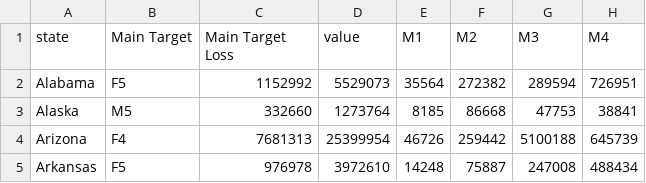
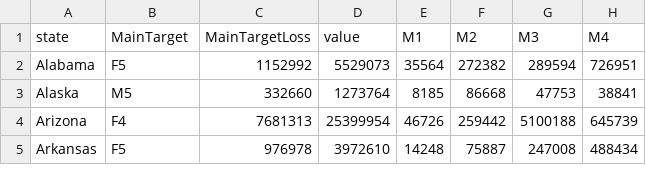
Before and after one commit to zmward/cyberfraud, a CSV file: datasetfor2014.csv, drawn as a sheet; only a part is shown; the diff names each change by its address in the sheet, - before the commit and + after, or states it on an @@ line.

Commit message:
updated csv, all working but Lousiana

```diff
--- a/datasetfor2014.csv
+++ b/datasetfor2014.csv
-B1: Main Target
+B1: MainTarget
-C1: Main Target Loss
+C1: MainTargetLoss
```
